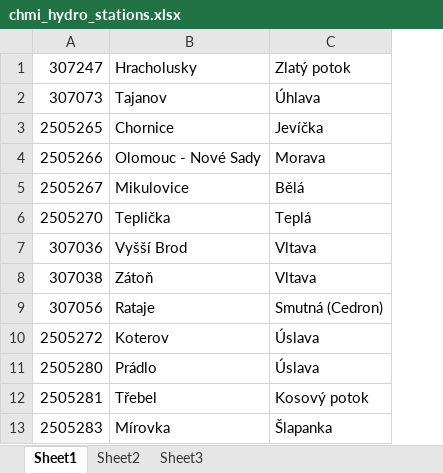
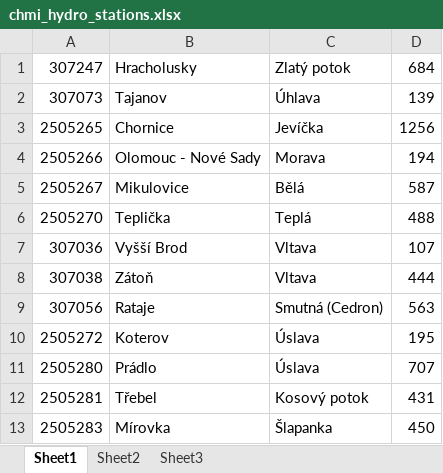
Before and after one commit to jirikadlec2/hydrodata, an Excel workbook: hydrodatainfo/metadata/chmi_hydro_stations.xlsx, sheet Sheet1, drawn as a sheet; only a part is shown; values as stored, in another font and other column widths than the file's, no borders; the diff names each change by its address in the sheet, - before the commit and + after, or states it on an @@ line.

Commit message:
insert chmi hydro stations to database

```diff
--- a/hydrodatainfo/metadata/chmi_hydro_stations.xlsx (sheet Sheet1)
+++ b/hydrodatainfo/metadata/chmi_hydro_stations.xlsx (sheet Sheet1)
+column D, rows 1-13: 684 | 139 | 1256 | 194 | 587 | 488 | 107 | 444 | 563 | 195 | 707 | 431 | 450
```
